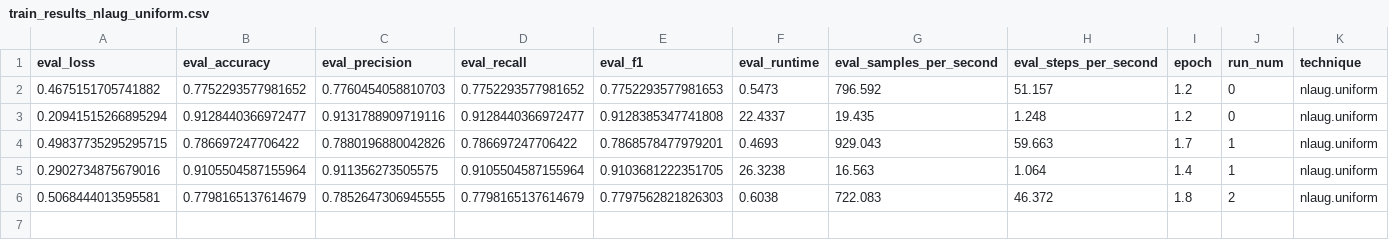
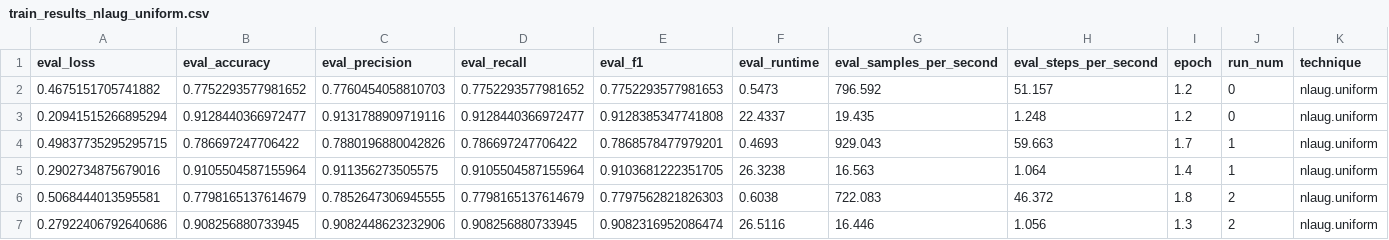
Before and after one commit to Wauplin/fada, a CSV file: results/train_results_nlaug_uniform.csv, drawn as a sheet; only a part is shown; rows hold the shown columns only; the diff names each change by its address in the sheet, - before the commit and + after, or states it on an @@ line.

```diff
--- a/results/train_results_nlaug_uniform.csv
+++ b/results/train_results_nlaug_uniform.csv
+row 7: 0.27922406792640686 | 0.908256880733945 | 0.9082448623232906 | 0.908256880733945 | 0.9082316952086474 | 26.5116 | 16.446 | 1.056 | 1.3 | 2 | nlaug.uniform
```
Also changed, not shown: 42 other files.
